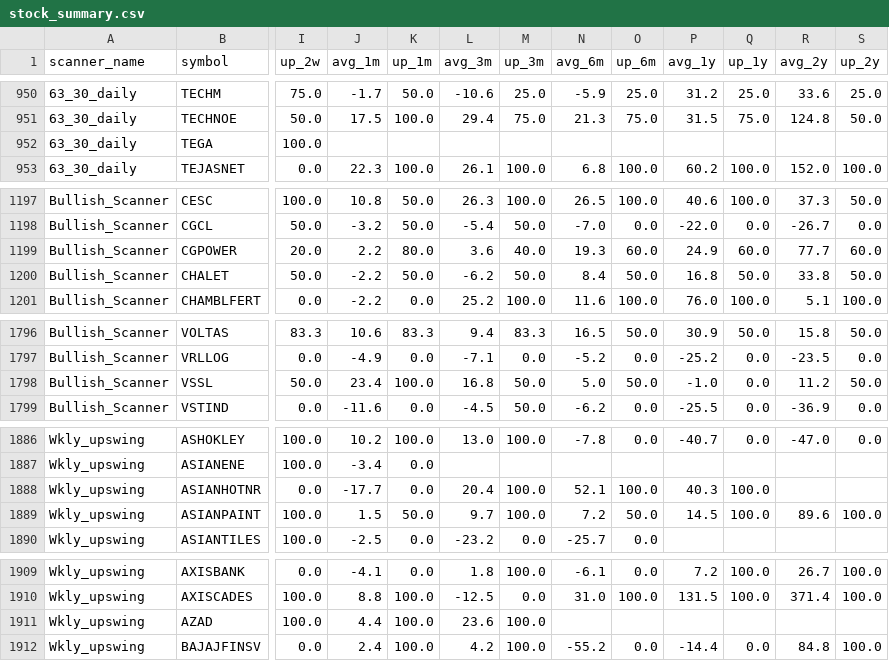
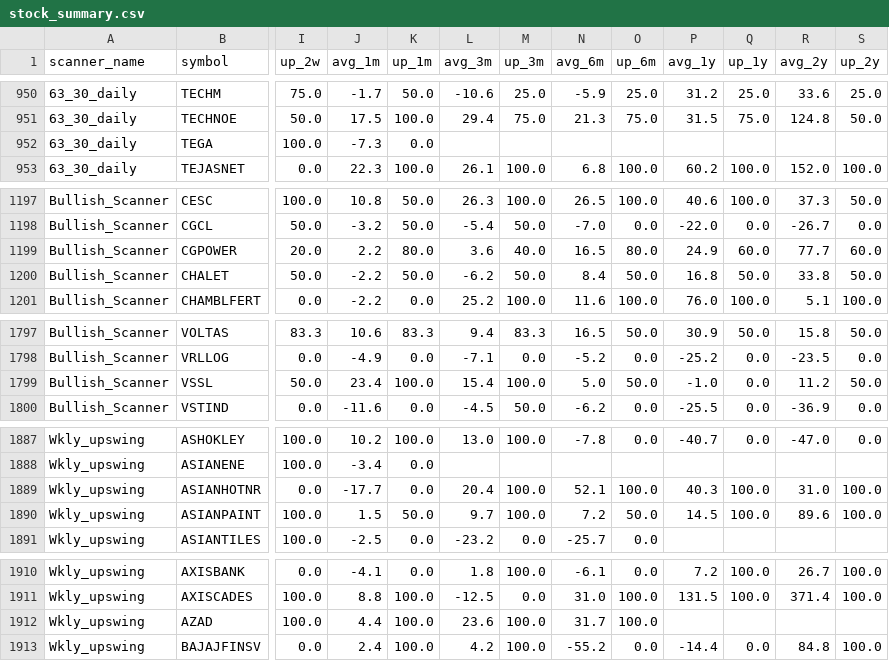
Before and after one commit to r11metoc/chartink, a CSV file: data/model/stock_summary.csv, drawn as a sheet; only a part is shown, gaps mark what is left out; addresses are those after the commit; the diff covers the shown part only; the diff names each change by its address in the sheet, - before the commit and + after, or states it on an @@ line.

```diff
--- a/data/model/stock_summary.csv
+++ b/data/model/stock_summary.csv
-J952 (avg_1m): (empty)
+J952 (avg_1m): -7.3
-K952 (up_1m): (empty)
+K952 (up_1m): 0.0
-N1199 (avg_6m): 19.3
+N1199 (avg_6m): 16.5
-O1199 (up_6m): 60.0
+O1199 (up_6m): 80.0
-L1799 (avg_3m): 16.8
+L1799 (avg_3m): 15.4
-M1799 (up_3m): 50.0
+M1799 (up_3m): 100.0
-R1889 (avg_2y): (empty)
+R1889 (avg_2y): 31.0
-S1889 (up_2y): (empty)
+S1889 (up_2y): 100.0
-N1912 (avg_6m): (empty)
+N1912 (avg_6m): 31.7
-O1912 (up_6m): (empty)
+O1912 (up_6m): 100.0
```
Also changed, not shown: 1 added row and 34 edited cells elsewhere in this file, data/model/index_closes.csv, data/model/trades.csv, 12 other files.
